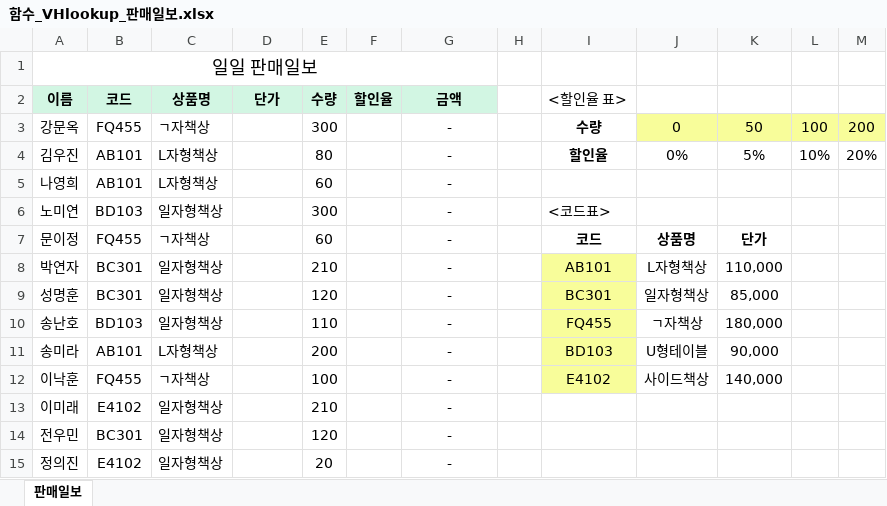
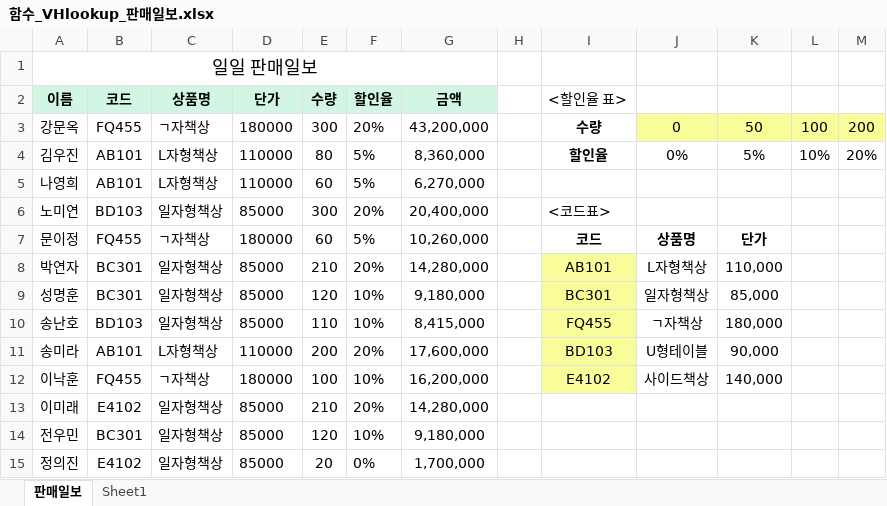
Before and after one commit to professorjiwon/QGIS, an Excel workbook: 엑셀/함수_VHlookup_판매일보.xlsx, sheet 판매일보, drawn as a sheet; only a part is shown; values as stored, in another font and other column widths than the file's, no borders; the diff covers the shown part only; the diff names each change by its address in the sheet, - before the commit and + after, or states it on an @@ line.

```diff
--- a/엑셀/함수_VHlookup_판매일보.xlsx (sheet 판매일보)
+++ b/엑셀/함수_VHlookup_판매일보.xlsx (sheet 판매일보)
+sheet tab: Sheet1
-D3 (단가): (empty)
+D3 (단가): 180000
-F3 (할인율): (empty)
+F3 (할인율): 20%
-G3 (금액): -
+G3 (금액): 43,200,000
-D4:D5 (단가): (empty)
+D4:D5 (단가): 110000
-F4:F5 (할인율): (empty)
+F4:F5 (할인율): 5%
-G4 (금액): -
+G4 (금액): 8,360,000
-G5 (금액): -
+G5 (금액): 6,270,000
-D6 (단가): (empty)
+D6 (단가): 85000
-F6 (할인율): (empty)
+F6 (할인율): 20%
-G6 (금액): -
+G6 (금액): 20,400,000
-D7 (단가): (empty)
+D7 (단가): 180000
-F7 (할인율): (empty)
+F7 (할인율): 5%
-G7 (금액): -
+G7 (금액): 10,260,000
-D8:D10 (단가): (empty)
+D8:D10 (단가): 85000
-F8 (할인율): (empty)
+F8 (할인율): 20%
-G8 (금액): -
+G8 (금액): 14,280,000
-F9:F10 (할인율): (empty)
+F9:F10 (할인율): 10%
-G9 (금액): -
+G9 (금액): 9,180,000
-G10 (금액): -
+G10 (금액): 8,415,000
-D11 (단가): (empty)
+D11 (단가): 110000
-F11 (할인율): (empty)
+F11 (할인율): 20%
-G11 (금액): -
+G11 (금액): 17,600,000
-D12 (단가): (empty)
+D12 (단가): 180000
-F12 (할인율): (empty)
+F12 (할인율): 10%
-G12 (금액): -
+G12 (금액): 16,200,000
-D13:D15 (단가): (empty)
+D13:D15 (단가): 85000
-F13 (할인율): (empty)
+F13 (할인율): 20%
-G13 (금액): -
+G13 (금액): 14,280,000
-F14 (할인율): (empty)
+F14 (할인율): 10%
-G14 (금액): -
+G14 (금액): 9,180,000
-F15 (할인율): (empty)
+F15 (할인율): 0%
-G15 (금액): -
+G15 (금액): 1,700,000
```
Also changed, not shown: 12 edited cells elsewhere in this sheet, 엑셀/차트_기본1.xlsx, 엑셀/차트_원형.xlsx, 2 other files.
